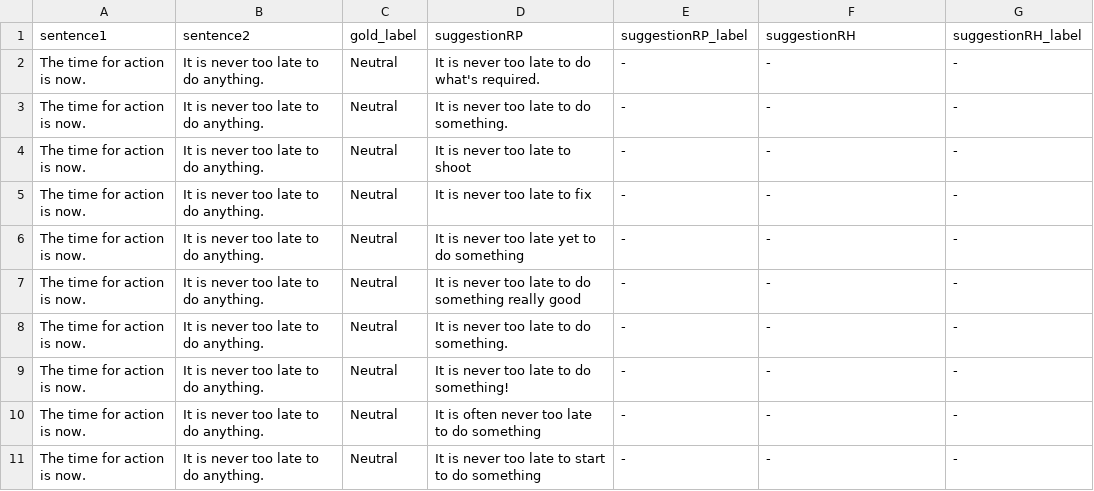
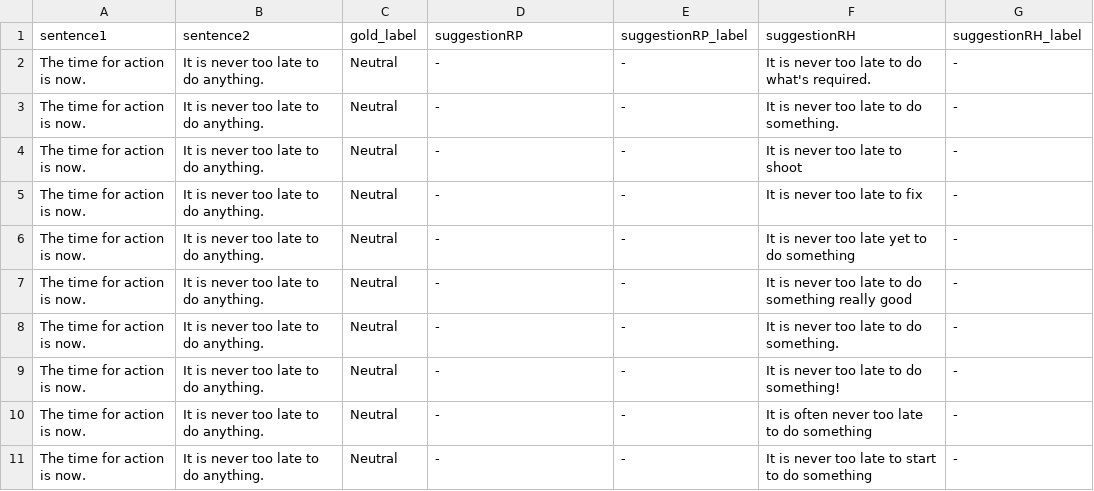
Before and after one commit to boeselfr/Counterfactuals-xai-iml22, a TSV file: backend/data/NLI/original/cfs_example.tsv, drawn as a sheet.

Commit message:
added functionality to update submietted files with new cf in backend, this is not yet connected to frontend

```diff
--- a/backend/data/NLI/original/cfs_example.tsv
+++ b/backend/data/NLI/original/cfs_example.tsv
@@ -1,11 +1,11 @@
 sentence1	sentence2	gold_label	suggestionRP	suggestionRP_label	suggestionRH	suggestionRH_label
-The time for action is now.	It is never too late to do anything.	Neutral	It is never too late to do what's required.	-	-	-
-The time for action is now.	It is never too late to do anything.	Neutral	It is never too late to do something.	-	-	-
-The time for action is now.	It is never too late to do anything.	Neutral	It is never too late to shoot	-	-	-
-The time for action is now.	It is never too late to do anything.	Neutral	It is never too late to fix	-	-	-
-The time for action is now.	It is never too late to do anything.	Neutral	It is never too late yet to do something	-	-	-
-The time for action is now.	It is never too late to do anything.	Neutral	It is never too late to do something really good	-	-	-
-The time for action is now.	It is never too late to do anything.	Neutral	It is never too late to do something.	-	-	-
-The time for action is now.	It is never too late to do anything.	Neutral	It is never too late to do something!	-	-	-
-The time for action is now.	It is never too late to do anything.	Neutral	It is often never too late to do something	-	-	-
-The time for action is now.	It is never too late to do anything.	Neutral	It is never too late to start to do something	-	-	-
+The time for action is now.	It is never too late to do anything.	Neutral	-	-	It is never too late to do what's required.	-
+The time for action is now.	It is never too late to do anything.	Neutral	-	-	It is never too late to do something.	-
+The time for action is now.	It is never too late to do anything.	Neutral	-	-	It is never too late to shoot	-
+The time for action is now.	It is never too late to do anything.	Neutral	-	-	It is never too late to fix	-
+The time for action is now.	It is never too late to do anything.	Neutral	-	-	It is never too late yet to do something	-
+The time for action is now.	It is never too late to do anything.	Neutral	-	-	It is never too late to do something really good	-
+The time for action is now.	It is never too late to do anything.	Neutral	-	-	It is never too late to do something.	-
+The time for action is now.	It is never too late to do anything.	Neutral	-	-	It is never too late to do something!	-
+The time for action is now.	It is never too late to do anything.	Neutral	-	-	It is often never too late to do something	-
+The time for action is now.	It is never too late to do anything.	Neutral	-	-	It is never too late to start to do something	-
```
Also changed, not shown: 12 other files.
